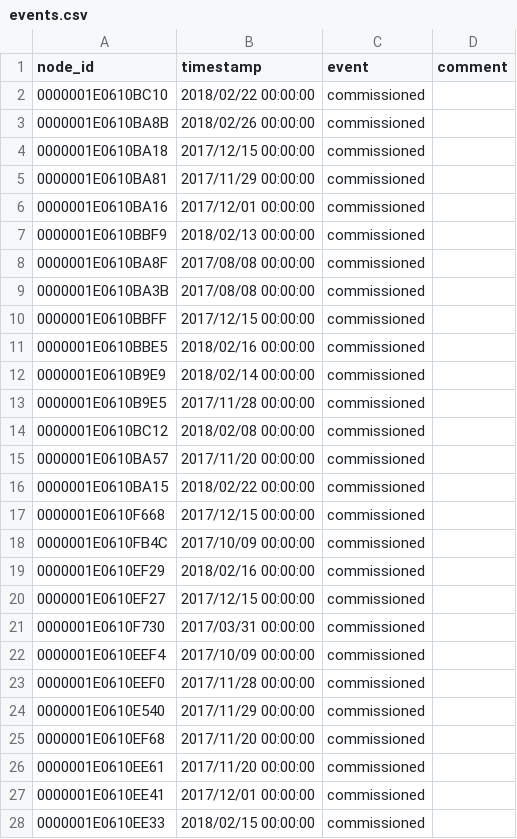
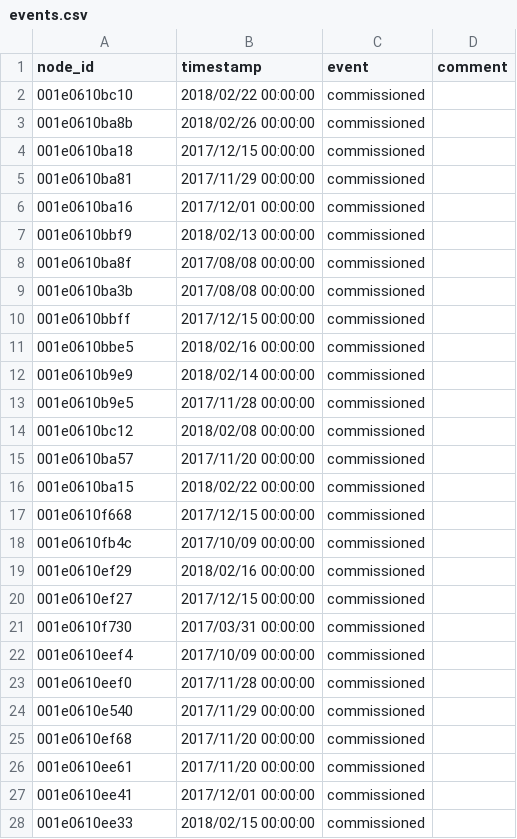
Before and after one commit to waggle-sensor/beehive-server, a CSV file: publishing-tools/examples/plenario/events.csv, drawn as a sheet; only a part is shown; the diff covers the shown part only.

Commit message:
matched node id format to nodes.csv

```diff
--- a/publishing-tools/examples/plenario/events.csv
+++ b/publishing-tools/examples/plenario/events.csv
@@ -1,28 +1,28 @@
 node_id,timestamp,event,comment
-0000001E0610BC10,2018/02/22 00:00:00,commissioned,
-0000001E0610BA8B,2018/02/26 00:00:00,commissioned,
-0000001E0610BA18,2017/12/15 00:00:00,commissioned,
-0000001E0610BA81,2017/11/29 00:00:00,commissioned,
-0000001E0610BA16,2017/12/01 00:00:00,commissioned,
-0000001E0610BBF9,2018/02/13 00:00:00,commissioned,
-0000001E0610BA8F,2017/08/08 00:00:00,commissioned,
-0000001E0610BA3B,2017/08/08 00:00:00,commissioned,
-0000001E0610BBFF,2017/12/15 00:00:00,commissioned,
-0000001E0610BBE5,2018/02/16 00:00:00,commissioned,
-0000001E0610B9E9,2018/02/14 00:00:00,commissioned,
-0000001E0610B9E5,2017/11/28 00:00:00,commissioned,
-0000001E0610BC12,2018/02/08 00:00:00,commissioned,
-0000001E0610BA57,2017/11/20 00:00:00,commissioned,
-0000001E0610BA15,2018/02/22 00:00:00,commissioned,
-0000001E0610F668,2017/12/15 00:00:00,commissioned,
-0000001E0610FB4C,2017/10/09 00:00:00,commissioned,
-0000001E0610EF29,2018/02/16 00:00:00,commissioned,
-0000001E0610EF27,2017/12/15 00:00:00,commissioned,
-0000001E0610F730,2017/03/31 00:00:00,commissioned,
-0000001E0610EEF4,2017/10/09 00:00:00,commissioned,
-0000001E0610EEF0,2017/11/28 00:00:00,commissioned,
-0000001E0610E540,2017/11/29 00:00:00,commissioned,
-0000001E0610EF68,2017/11/20 00:00:00,commissioned,
-0000001E0610EE61,2017/11/20 00:00:00,commissioned,
-0000001E0610EE41,2017/12/01 00:00:00,commissioned,
-0000001E0610EE33,2018/02/15 00:00:00,commissioned,
+001e0610bc10,2018/02/22 00:00:00,commissioned,
+001e0610ba8b,2018/02/26 00:00:00,commissioned,
+001e0610ba18,2017/12/15 00:00:00,commissioned,
+001e0610ba81,2017/11/29 00:00:00,commissioned,
+001e0610ba16,2017/12/01 00:00:00,commissioned,
+001e0610bbf9,2018/02/13 00:00:00,commissioned,
+001e0610ba8f,2017/08/08 00:00:00,commissioned,
+001e0610ba3b,2017/08/08 00:00:00,commissioned,
+001e0610bbff,2017/12/15 00:00:00,commissioned,
+001e0610bbe5,2018/02/16 00:00:00,commissioned,
+001e0610b9e9,2018/02/14 00:00:00,commissioned,
+001e0610b9e5,2017/11/28 00:00:00,commissioned,
+001e0610bc12,2018/02/08 00:00:00,commissioned,
+001e0610ba57,2017/11/20 00:00:00,commissioned,
+001e0610ba15,2018/02/22 00:00:00,commissioned,
+001e0610f668,2017/12/15 00:00:00,commissioned,
+001e0610fb4c,2017/10/09 00:00:00,commissioned,
+001e0610ef29,2018/02/16 00:00:00,commissioned,
+001e0610ef27,2017/12/15 00:00:00,commissioned,
+001e0610f730,2017/03/31 00:00:00,commissioned,
+001e0610eef4,2017/10/09 00:00:00,commissioned,
+001e0610eef0,2017/11/28 00:00:00,commissioned,
+001e0610e540,2017/11/29 00:00:00,commissioned,
+001e0610ef68,2017/11/20 00:00:00,commissioned,
+001e0610ee61,2017/11/20 00:00:00,commissioned,
+001e0610ee41,2017/12/01 00:00:00,commissioned,
+001e0610ee33,2018/02/15 00:00:00,commissioned,
```
Also changed, not shown: 41 edited cells elsewhere in this file.
